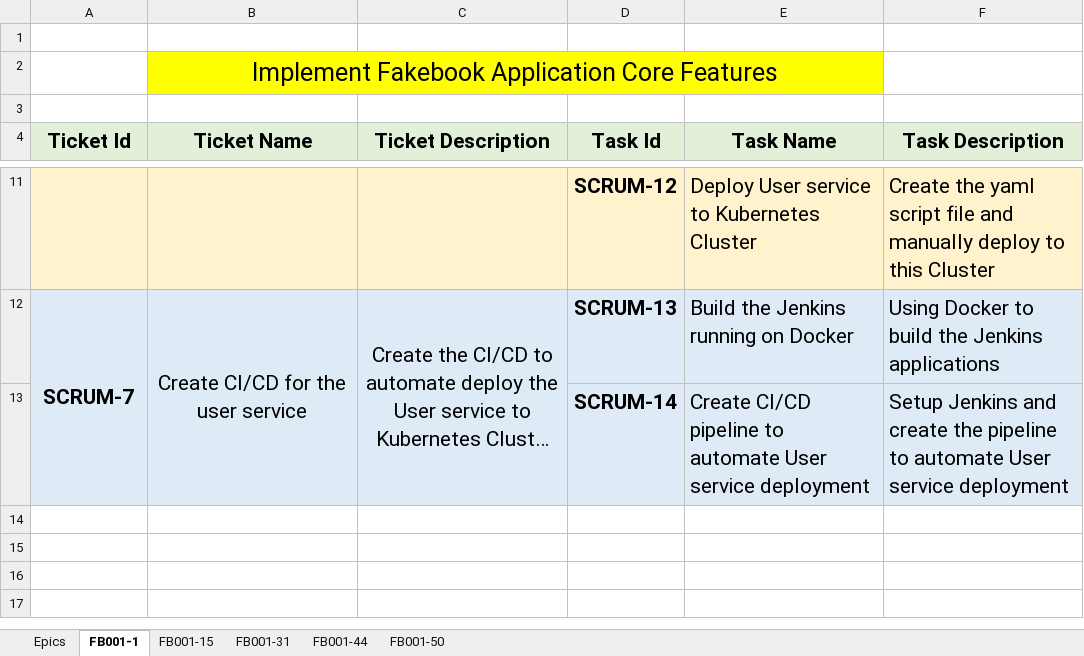
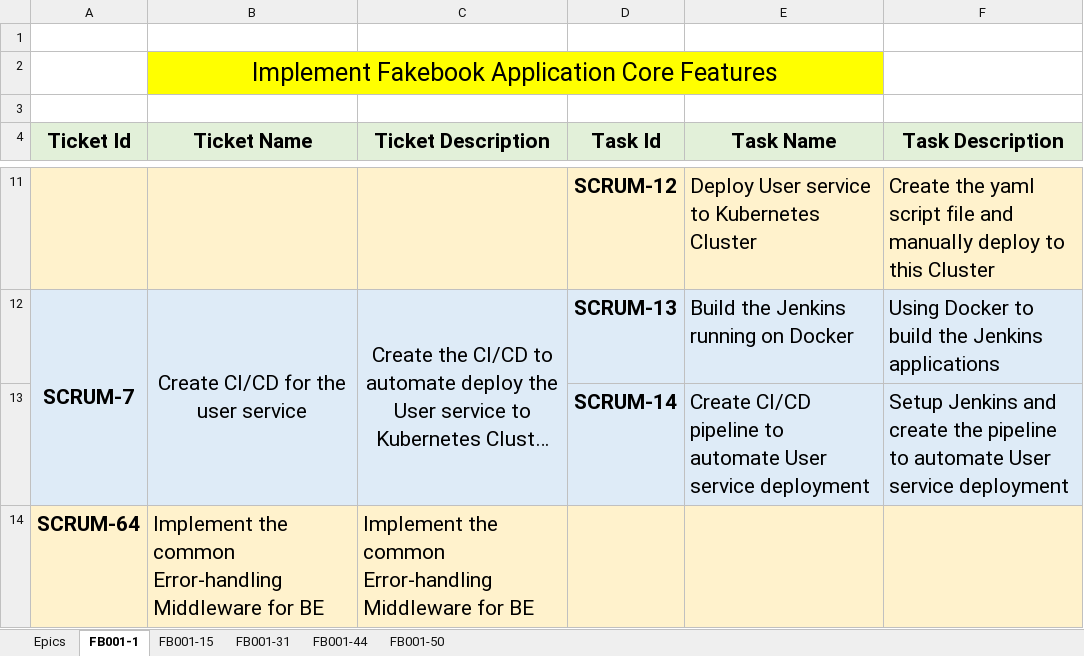
Before and after one commit to huynhngocsonuit2000github/Fakebook, an Excel workbook: Documents/ManageTasks.xlsx, sheet FB001-1, drawn as a sheet; only a part is shown, gaps mark what is left out; long unchanged cells end in …; values as stored, in another font and other column widths than the file's, no borders; the diff names each change by its address in the sheet, - before the commit and + after, or states it on an @@ line.

```diff
--- a/Documents/ManageTasks.xlsx (sheet FB001-1)
+++ b/Documents/ManageTasks.xlsx (sheet FB001-1)
+row 14: SCRUM-64 | Implement the common Error-handling Middleware for BE | Implement the common Error-handling Middleware for BE
```
Also changed, not shown: sheet FB001-50, 12 other files.
